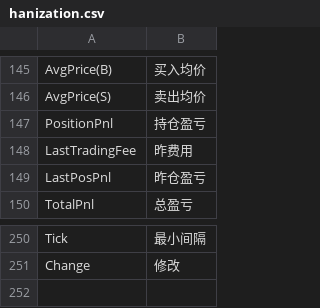
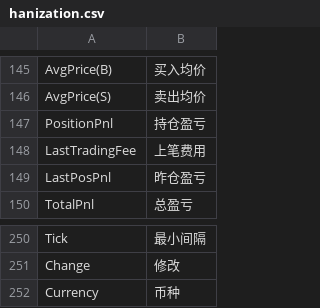
Before and after one commit to EasierChan/DockableUI, a CSV file: hanization.csv, drawn as a sheet; only a part is shown, gaps mark what is left out.

```diff
--- a/hanization.csv
+++ b/hanization.csv
@@ -147,3 +147,3 @@ AvgPrice(S),卖出均价
 PositionPnl,持仓盈亏
-LastTradingFee,昨费用
+LastTradingFee,上笔费用
 LastPosPnl,昨仓盈亏
@@ -251 +251,2 @@ Tick,最小间隔
 Change,修改
+Currency,币种
```
Also changed, not shown: 1 other file.
